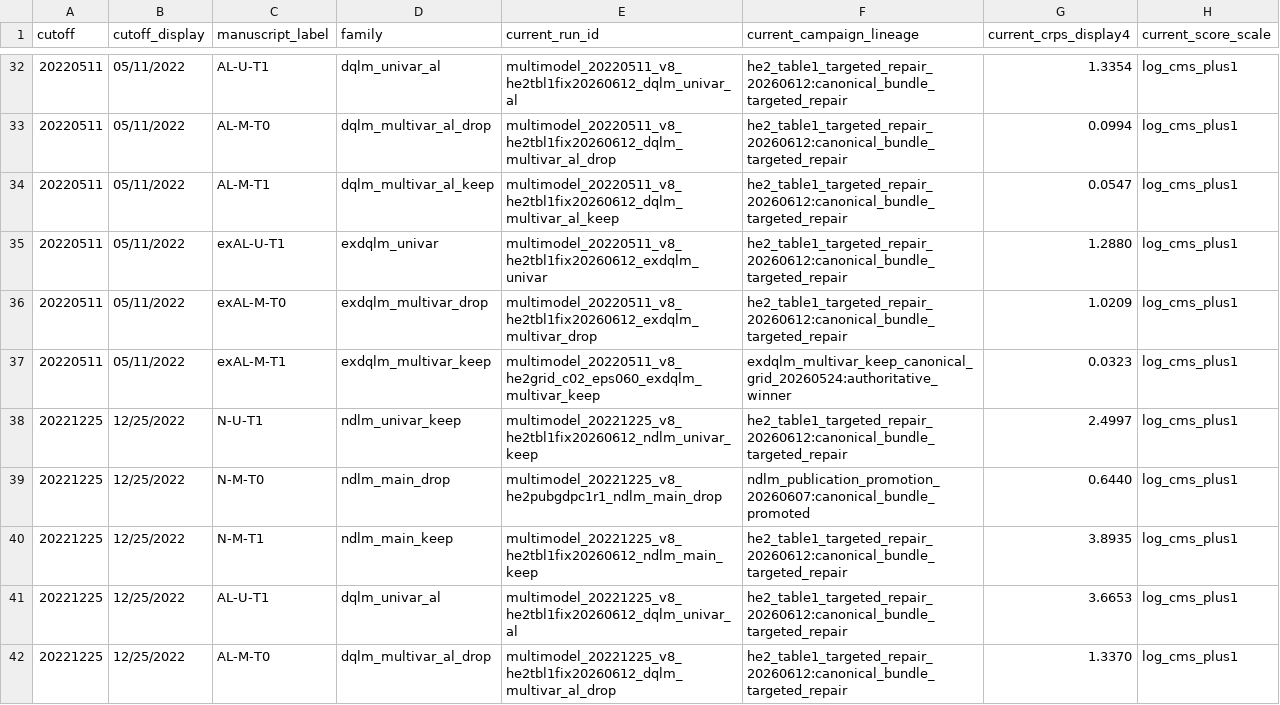
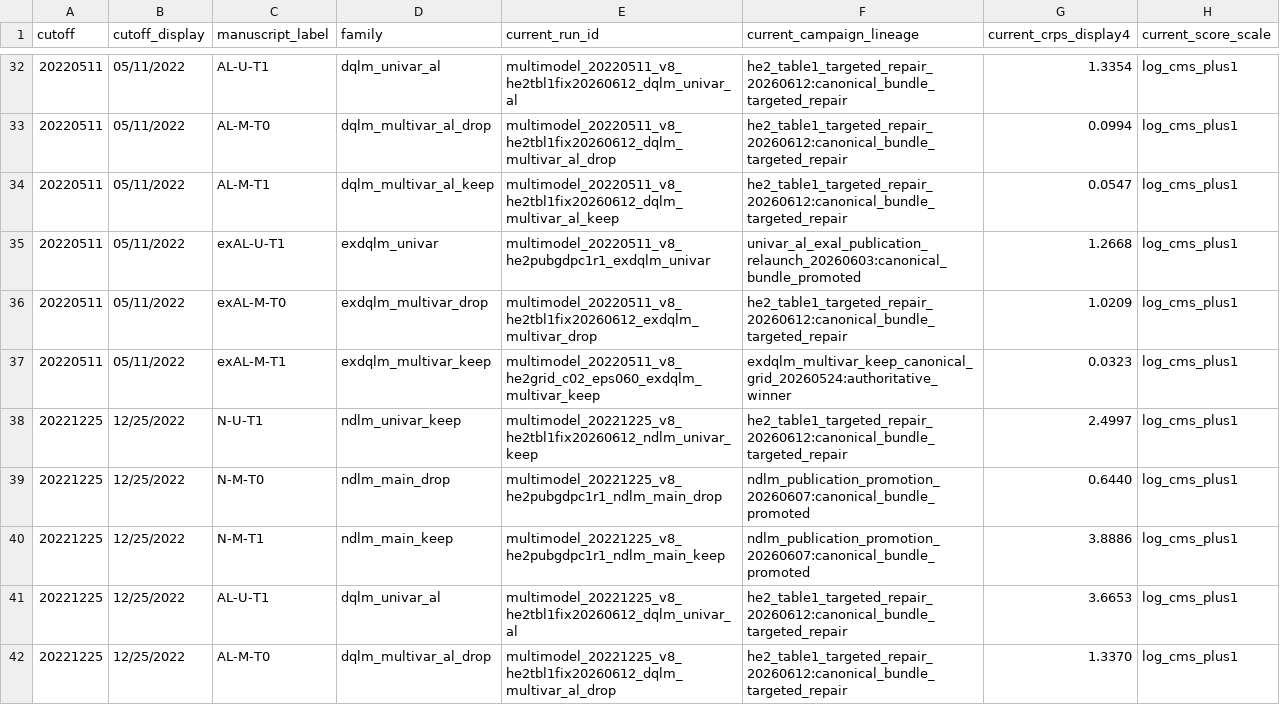
Before and after one commit to AntonioAPDL/Evironmetrics---REVISED-DOC-Corrected-2, a CSV file: artifacts/he2_publication_freeze/he2_publication_parity_gate.csv, drawn as a sheet; only a part is shown, gaps mark what is left out; the diff covers the shown part only; the diff names each change by its address in the sheet, - before the commit and + after, or states it on an @@ line.

```diff
--- a/artifacts/he2_publication_freeze/he2_publication_parity_gate.csv
+++ b/artifacts/he2_publication_freeze/he2_publication_parity_gate.csv
-E35 (current_run_id): multimodel_20220511_v8_he2tbl1fix20260612_exdqlm_univar
+E35 (current_run_id): multimodel_20220511_v8_he2pubgdpc1r1_exdqlm_univar
-F35 (current_campaign_lineage): he2_table1_targeted_repair_20260612:canonical_bundle_targeted_repair
+F35 (current_campaign_lineage): univar_al_exal_publication_relaunch_20260603:canonical_bundle_promoted
-G35 (current_crps_display4): 1.2880
+G35 (current_crps_display4): 1.2668
-E40 (current_run_id): multimodel_20221225_v8_he2tbl1fix20260612_ndlm_main_keep
+E40 (current_run_id): multimodel_20221225_v8_he2pubgdpc1r1_ndlm_main_keep
-F40 (current_campaign_lineage): he2_table1_targeted_repair_20260612:canonical_bundle_targeted_repair
+F40 (current_campaign_lineage): ndlm_publication_promotion_20260607:canonical_bundle_promoted
-G40 (current_crps_display4): 3.8935
+G40 (current_crps_display4): 3.8886
```
Also changed, not shown: 18 edited cells elsewhere in this file, artifacts/he2_publication_freeze/he2_bayesian_publication_inputs.csv, artifacts/he2_publication_freeze/he2_bayesian_publication_manifest.csv, 19 other files.
